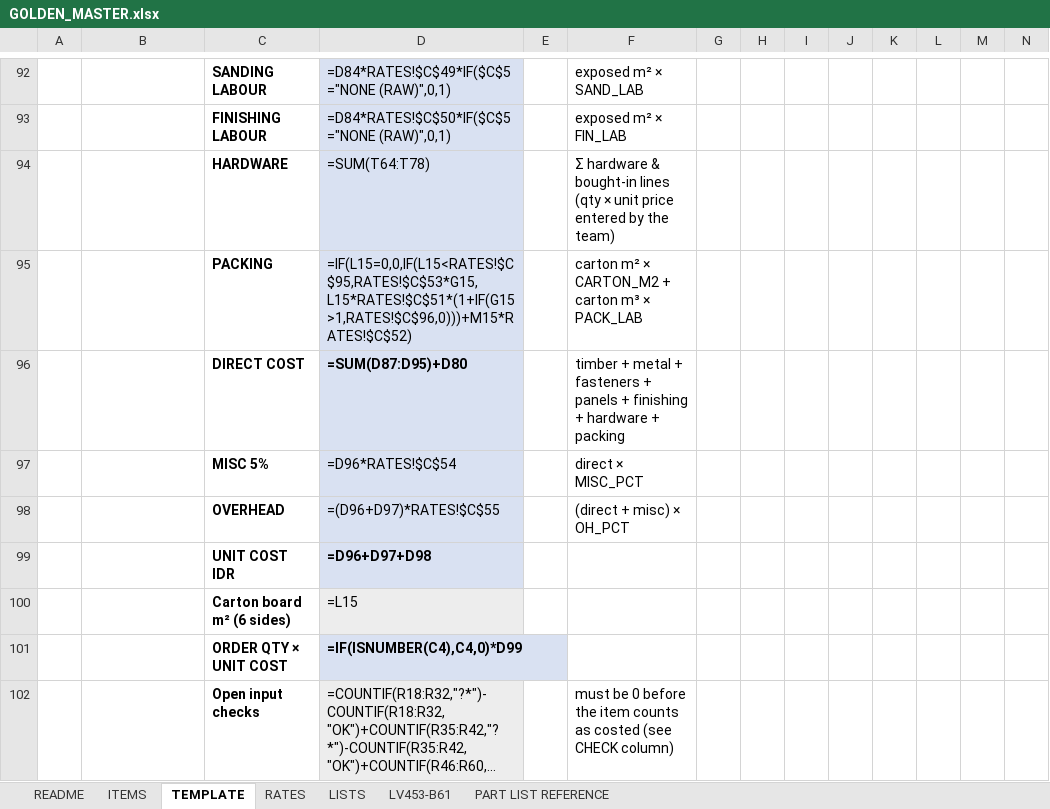
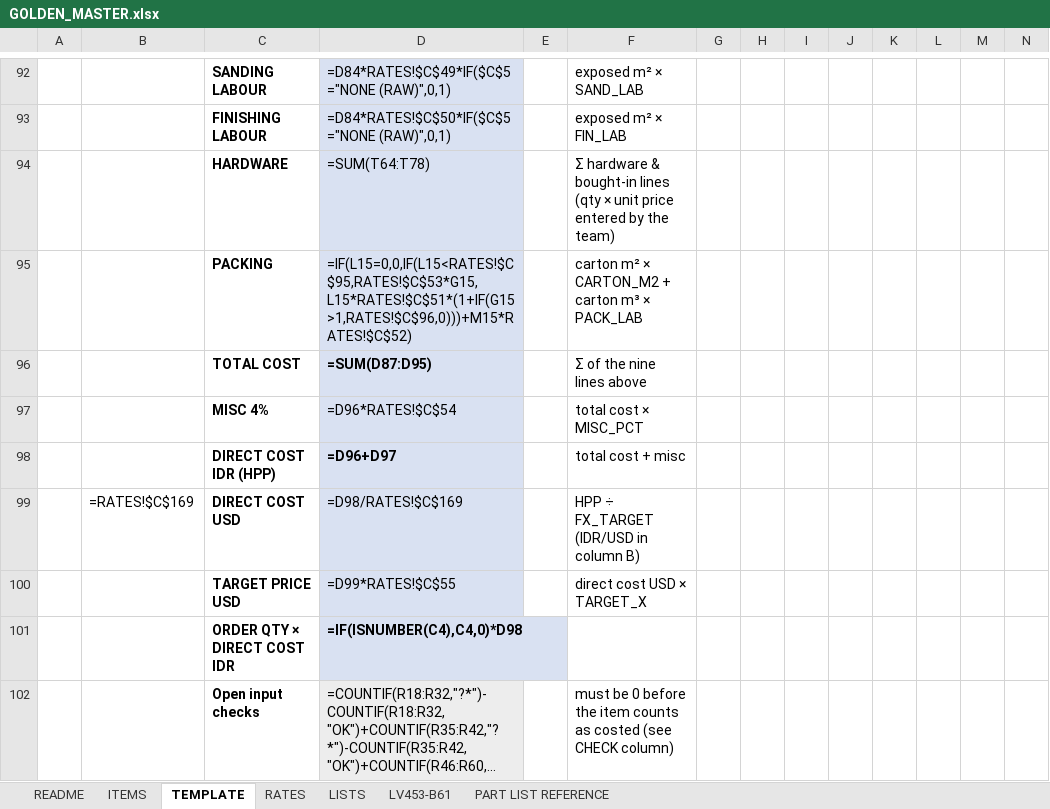
Before and after one commit to rizky-make-it/BOM-APP, an Excel workbook: data/GOLDEN_MASTER.xlsx, sheet TEMPLATE, drawn as a sheet; only a part is shown, gaps mark what is left out; long unchanged cells end in …; values as stored, in another font and other column widths than the file's, no borders; formulas without a stored value are shown as written; conditional formats not drawn; removed rows and columns are numbered as before the commit, all else as after; rows hold the shown columns only; the diff names each change by its address in the sheet, - before the commit and + after, or states it on an @@ line.

Commit message:
Rates+summary revisi 23 Okt: Mindi A-D baru, MISC 4%, OH_PCT dihapus, summary = TOTAL/MISC/DIRECT(HPP)/USD/TARGET (x1.5), kurs summary 17800 (FX_TARGET)

```diff
--- a/data/GOLDEN_MASTER.xlsx (sheet TEMPLATE)
+++ b/data/GOLDEN_MASTER.xlsx (sheet TEMPLATE)
-row 96:  |  | DIRECT COST | =SUM(D87:D95)+D80 |  | timber + metal + fasteners + panels + finishing + hardware + packing
+row 96:  |  | TOTAL COST | =SUM(D87:D95) |  | Σ of the nine lines above
-C97: MISC 5%
+C97: MISC 4%
-F97: direct × MISC_PCT
+F97: total cost × MISC_PCT
-row 98:  |  | OVERHEAD | =(D96+D97)*RATES!$C$55 |  | (direct + misc) × OH_PCT
-row 99:  |  | UNIT COST IDR | =D96+D97+D98
-row 100:  |  | Carton board m² (6 sides) | =L15
+row 98:  |  | DIRECT COST IDR (HPP) | =D96+D97 |  | total cost + misc
+row 99:  | =RATES!$C$169 | DIRECT COST USD | =D98/RATES!$C$169 |  | HPP ÷ FX_TARGET (IDR/USD in column B)
+row 100:  |  | TARGET PRICE USD | =D99*RATES!$C$55 |  | direct cost USD × TARGET_X
-C101: ORDER QTY × UNIT COST
+C101: ORDER QTY × DIRECT COST IDR
-D101: =IF(ISNUMBER(C4),C4,0)*D99
+D101: =IF(ISNUMBER(C4),C4,0)*D98
```
Also changed, not shown: sheet ITEMS, sheet LV453-B61, sheet RATES, 8 other files.
